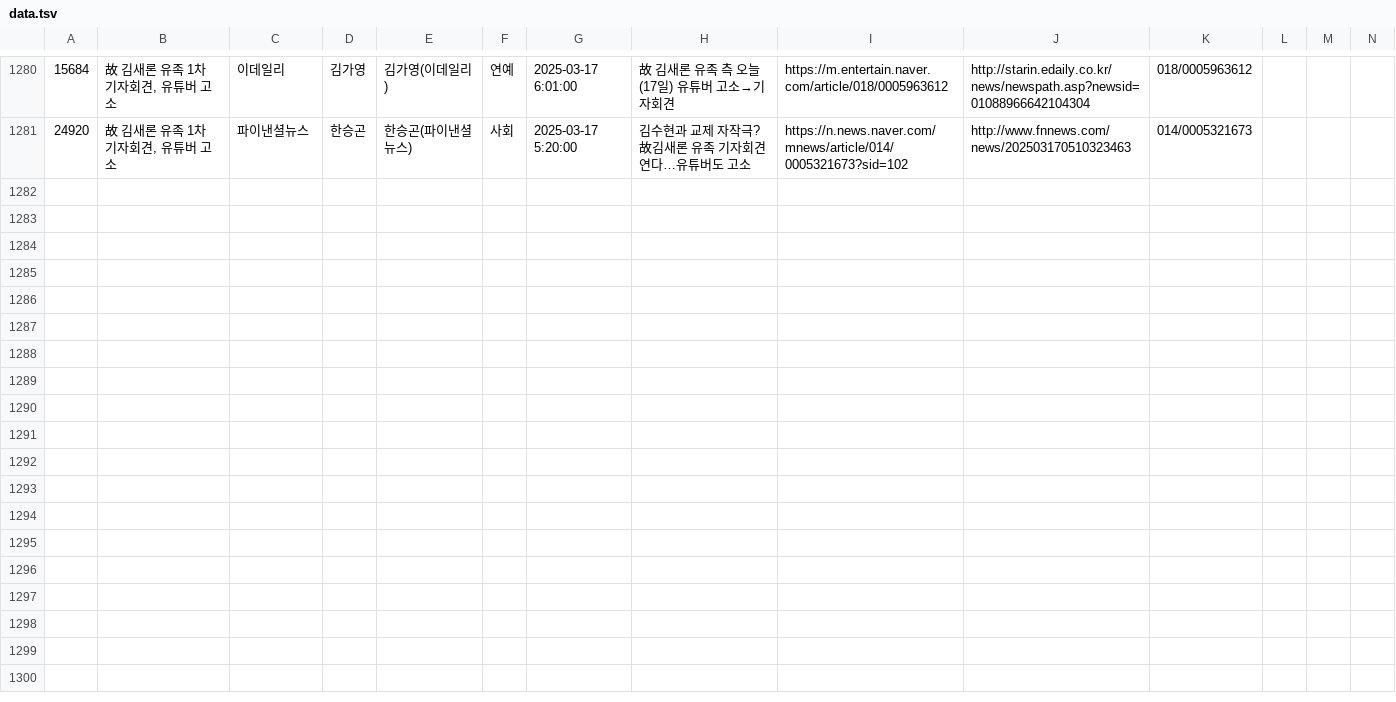
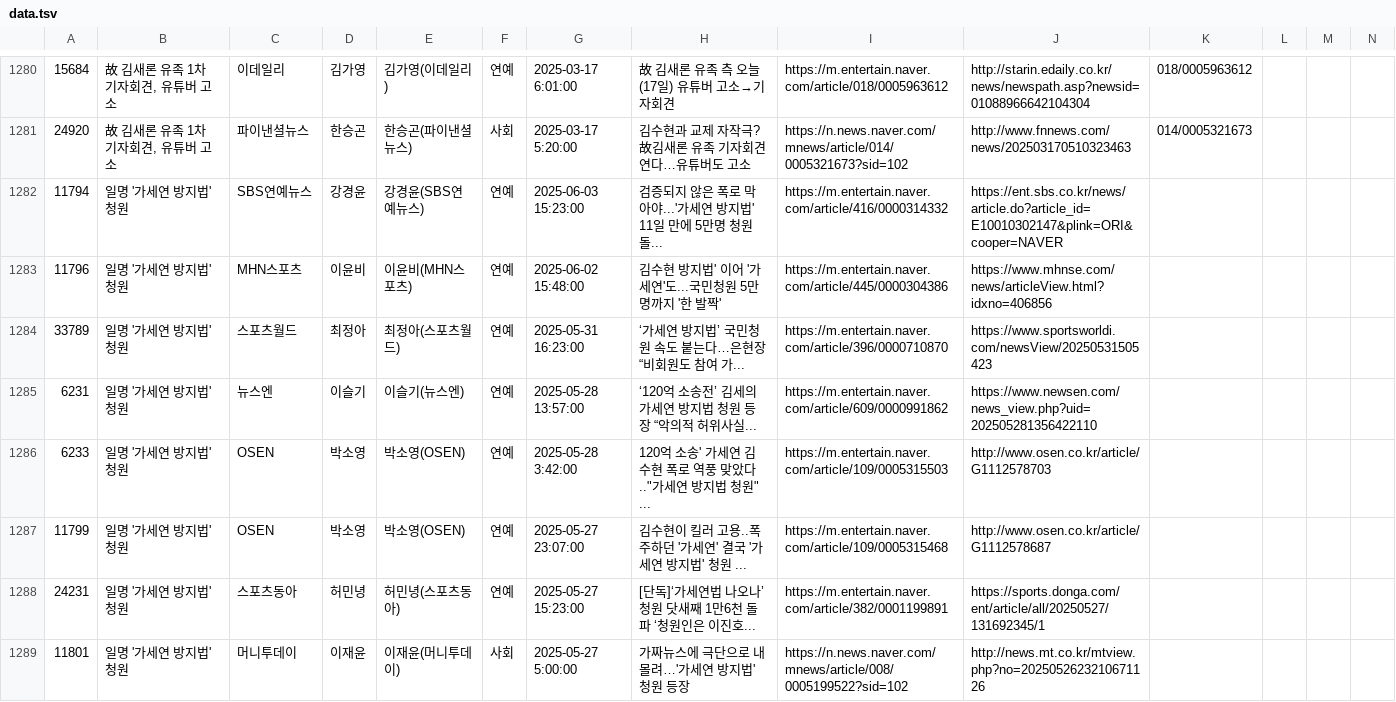
Before and after one commit to garoseronerozero/x, a TSV file: news/data/data.tsv, drawn as a sheet; only a part is shown, gaps mark what is left out; rows hold the shown columns only; the diff names each change by its address in the sheet, - before the commit and + after, or states it on an @@ line.

```diff
--- a/news/data/data.tsv
+++ b/news/data/data.tsv
+row 1282: 11794 | 일명 '가세연 방지법' 청원 | SBS연예뉴스 | 강경윤 | 강경윤(SBS연예뉴스) | 연예 | 2025-06-03 15:23:00 | 검증되지 않은 폭로 막아야...'가세연 방지법' 11일 만에 5만명 청원 돌... | https://m.entertain.naver.com/article/416/0000314332 | https://ent.sbs.co.kr/news/article.do?article_id=E10010302147&plink=ORI&cooper=NAVER
+row 1283: 11796 | 일명 '가세연 방지법' 청원 | MHN스포츠 | 이윤비 | 이윤비(MHN스포츠) | 연예 | 2025-06-02 15:48:00 | 김수현 방지법' 이어 '가세연'도...국민청원 5만명까지 '한 발짝' | https://m.entertain.naver.com/article/445/0000304386 | https://www.mhnse.com/news/articleView.html?idxno=406856
+row 1284: 33789 | 일명 '가세연 방지법' 청원 | 스포츠월드 | 최정아 | 최정아(스포츠월드) | 연예 | 2025-05-31 16:23:00 | ‘가세연 방지법’ 국민청원 속도 붙는다…은현장 “비회원도 참여 가... | https://m.entertain.naver.com/article/396/0000710870 | https://www.sportsworldi.com/newsView/20250531505423
+row 1285: 6231 | 일명 '가세연 방지법' 청원 | 뉴스엔 | 이슬기 | 이슬기(뉴스엔) | 연예 | 2025-05-28 13:57:00 | ‘120억 소송전’ 김세의 가세연 방지법 청원 등장 “악의적 허위사실... | https://m.entertain.naver.com/article/609/0000991862 | https://www.newsen.com/news_view.php?uid=202505281356422110
+row 1286: 6233 | 일명 '가세연 방지법' 청원 | OSEN | 박소영 | 박소영(OSEN) | 연예 | 2025-05-28 3:42:00 | 120억 소송' 가세연 김수현 폭로 역풍 맞았다.."가세연 방지법 청원" ... | https://m.entertain.naver.com/article/109/0005315503 | http://www.osen.co.kr/article/G1112578703
+row 1287: 11799 | 일명 '가세연 방지법' 청원 | OSEN | 박소영 | 박소영(OSEN) | 연예 | 2025-05-27 23:07:00 | 김수현이 킬러 고용..폭주하던 '가세연' 결국 '가세연 방지법' 청원 ... | https://m.entertain.naver.com/article/109/0005315468 | http://www.osen.co.kr/article/G1112578687
+row 1288: 24231 | 일명 '가세연 방지법' 청원 | 스포츠동아 | 허민녕 | 허민녕(스포츠동아) | 연예 | 2025-05-27 15:23:00 | [단독]‘가세연법 나오나’ 청원 닷새째 1만6천 돌파 ‘청원인은 이진호... | https://m.entertain.naver.com/article/382/0001199891 | https://sports.donga.com/ent/article/all/20250527/131692345/1
+row 1289: 11801 | 일명 '가세연 방지법' 청원 | 머니투데이 | 이재윤 | 이재윤(머니투데이) | 사회 | 2025-05-27 5:00:00 | 가짜뉴스에 극단으로 내몰려…'가세연 방지법' 청원 등장 | https://n.news.naver.com/mnews/article/008/0005199522?sid=102 | http://news.mt.co.kr/mtview.php?no=2025052623210671126
```
Also changed, not shown: 2 other files.
